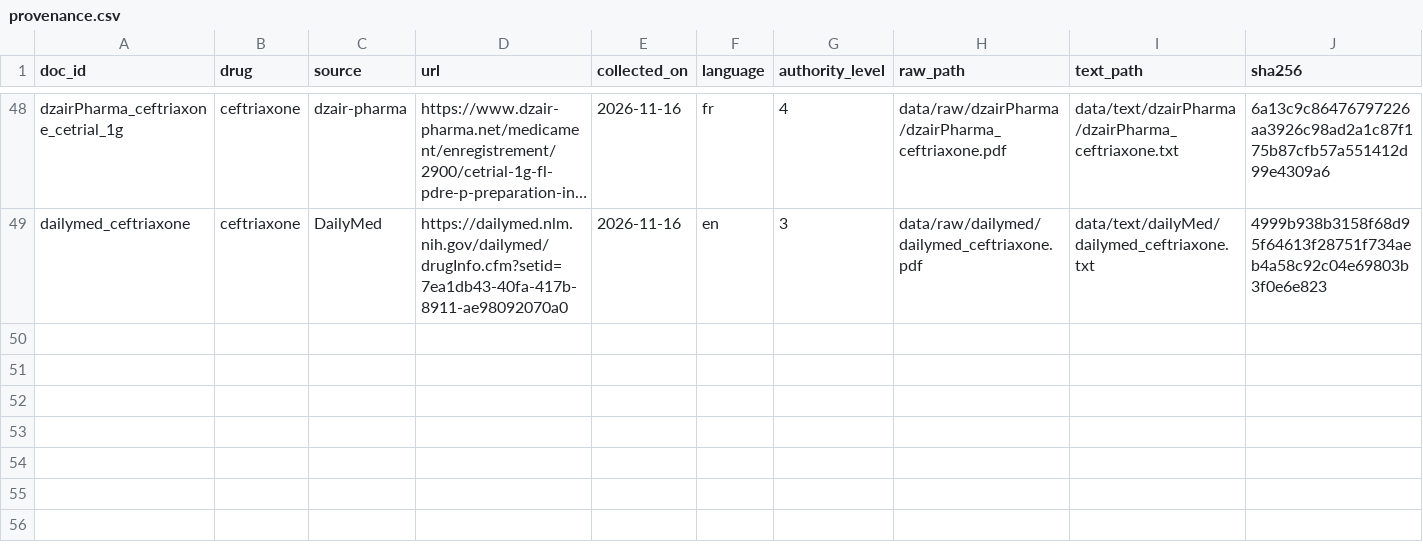
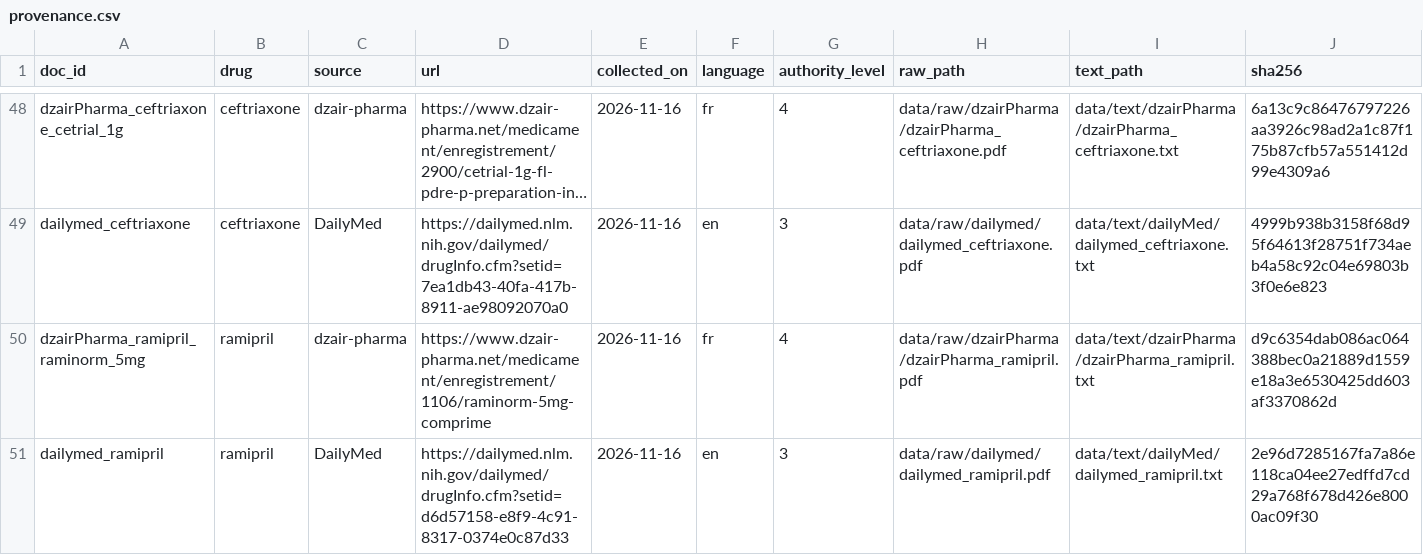
Before and after one commit to lynabenmelit/pharma, a CSV file: data/provenance.csv, drawn as a sheet; only a part is shown, gaps mark what is left out; long unchanged cells end in …; rows hold the shown columns only; the diff names each change by its address in the sheet, - before the commit and + after, or states it on an @@ line.

Commit message:
Add new file for RAMINORM 5MG (Ramipril) medication details including interactions, contraindications, and manufacturer information

```diff
--- a/data/provenance.csv
+++ b/data/provenance.csv
+row 50: dzairPharma_ramipril_raminorm_5mg | ramipril | dzair-pharma | https://www.dzair-pharma.net/medicament/enregistrement/1106/raminorm-5mg-comprime | 2026-11-16 | fr | 4 | data/raw/dzairPharma/dzairPharma_ramipril.pdf | data/text/dzairPharma/dzairPharma_ramipril.txt | d9c6354dab086ac064388bec0a21889d1559e18a3e6530425dd603af3370862d
+row 51: dailymed_ramipril | ramipril | DailyMed | https://dailymed.nlm.nih.gov/dailymed/drugInfo.cfm?setid=d6d57158-e8f9-4c91-8317-0374e0c87d33 | 2026-11-16 | en | 3 | data/raw/dailymed/dailymed_ramipril.pdf | data/text/dailyMed/dailymed_ramipril.txt | 2e96d7285167fa7a86e118ca04ee27edffd7cd29a768f678d426e8000ac09f30
```
Also changed, not shown: 8 other files.
